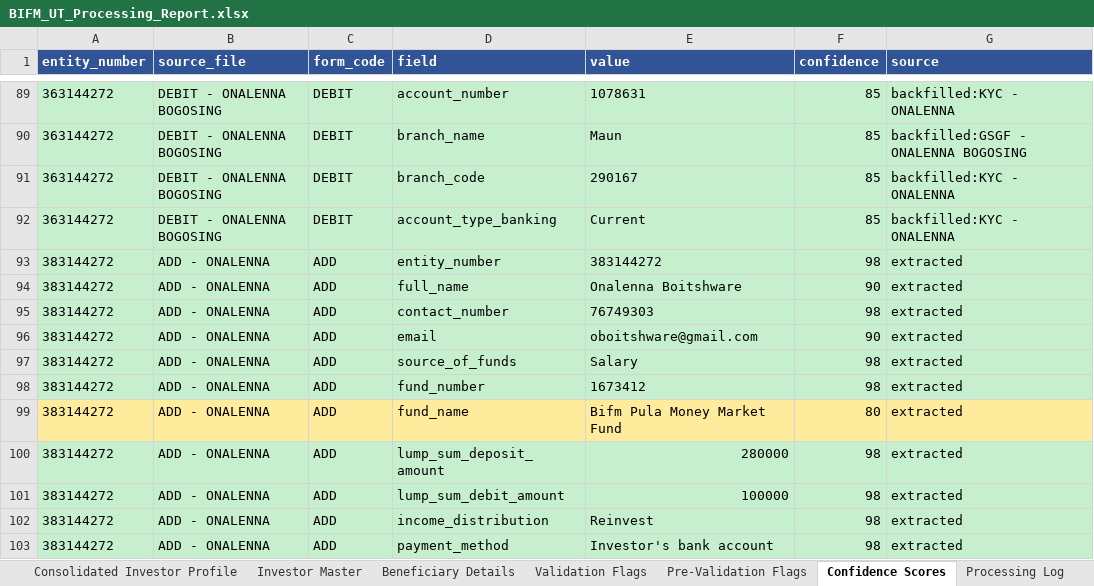
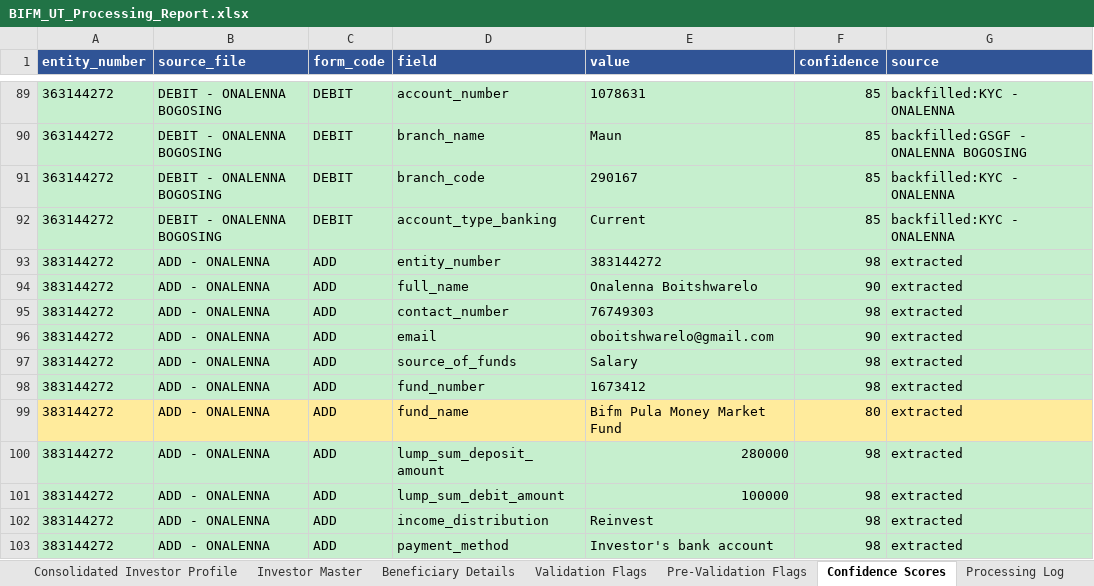
Before and after one commit to Dhruva-png/BIFMPoC, an Excel workbook: output/BIFM_UT_Processing_Report.xlsx, sheet Confidence Scores, drawn as a sheet; only a part is shown, gaps mark what is left out; values as stored, in another font and other column widths than the file's, no borders; the diff covers the shown part only; the diff names each change by its address in the sheet, - before the commit and + after, or states it on an @@ line.

```diff
--- a/output/BIFM_UT_Processing_Report.xlsx (sheet Confidence Scores)
+++ b/output/BIFM_UT_Processing_Report.xlsx (sheet Confidence Scores)
-E94 (value): Onalenna Boitshware
+E94 (value): Onalenna Boitshwarelo
-E96 (value): oboitshware@gmail.com
+E96 (value): oboitshwarelo@gmail.com
```
Also changed, not shown: 1 added row, 1 removed row and 10 edited cells elsewhere in this sheet, sheet Investor Master, sheet Processing Log, sheet Validation Flags, sheet Consolidated Investor Profile, 2 other files.
